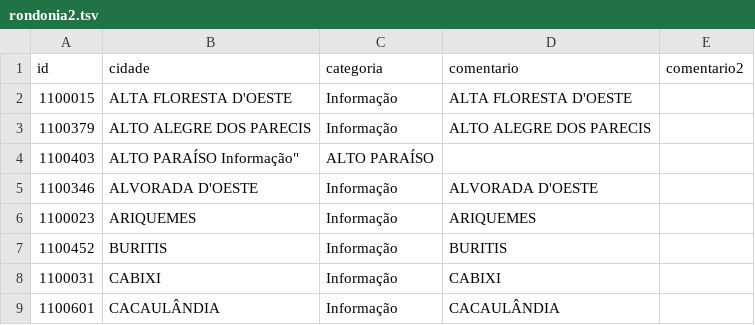
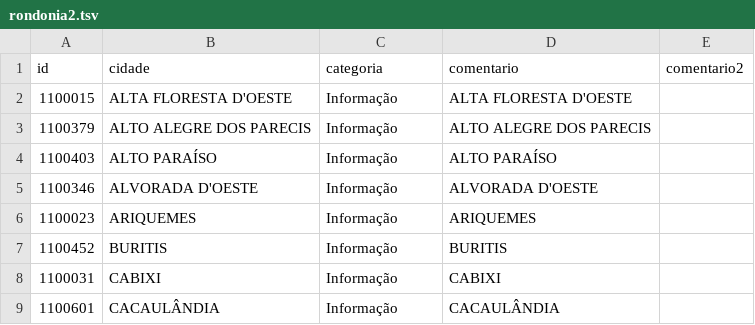
Before and after one commit to claytoncova/swarp, a TSV file: rondonia2.tsv, drawn as a sheet; only a part is shown.

Commit message:
Update rondonia2.tsv

```diff
--- a/rondonia2.tsv
+++ b/rondonia2.tsv
@@ -3,3 +3,3 @@ id	cidade	categoria	comentario	comentario2
 1100379	"ALTO ALEGRE DOS PARECIS"	"Informação"	ALTO ALEGRE DOS PARECIS	
-1100403	"ALTO PARAÍSO	"Informação"	ALTO PARAÍSO	
+1100403	"ALTO PARAÍSO"	"Informação"	ALTO PARAÍSO	
 1100346	"ALVORADA D'OESTE"	"Informação"	ALVORADA D'OESTE	
```
